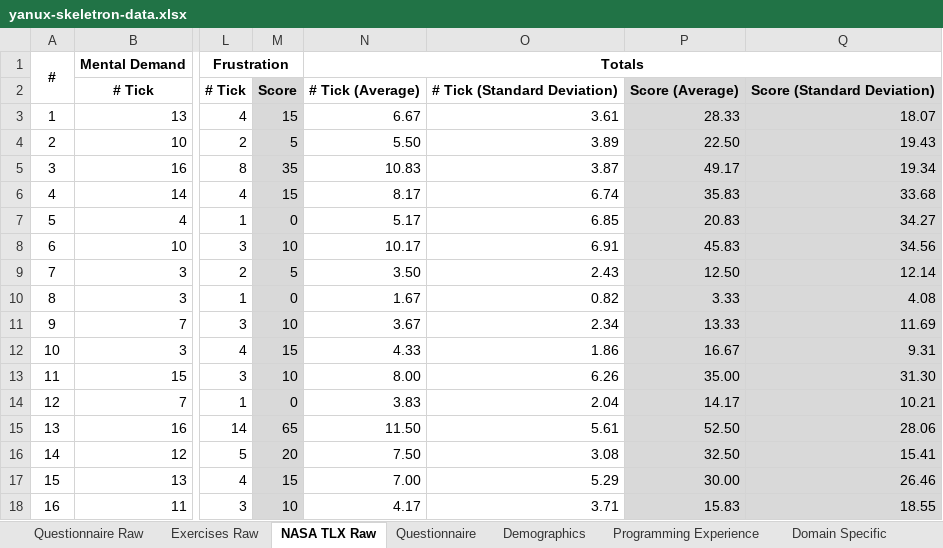
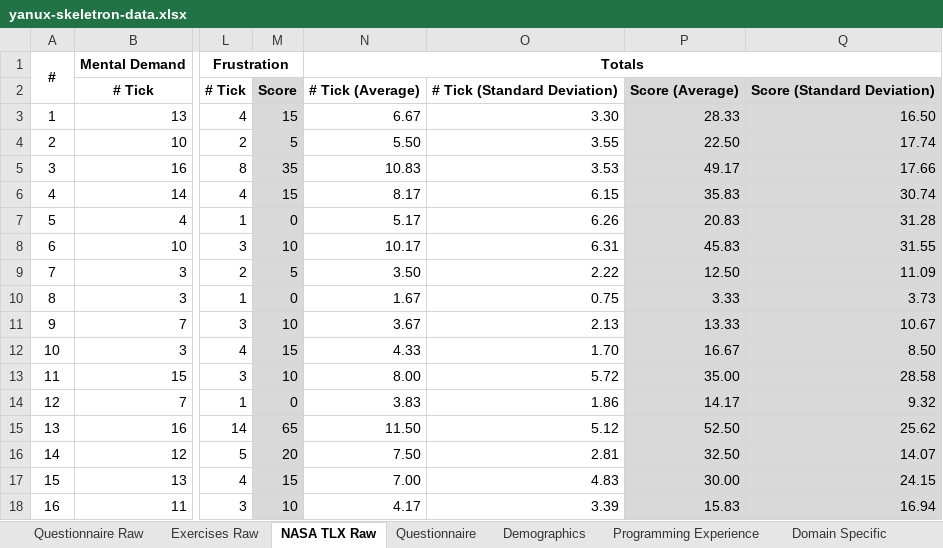
Before and after one commit to YanuX-Framework/YanuX-Cruncher, an Excel workbook: data/userstudies/yanux-skeletron-data.xlsx, sheet NASA TLX Raw, drawn as a sheet; only a part is shown, gaps mark what is left out; values as stored, in another font and other column widths than the file's, no borders; charts and pictures not drawn; the diff covers the shown part only; the diff names each change by its address in the sheet, - before the commit and + after, or states it on an @@ line.

```diff
--- a/data/userstudies/yanux-skeletron-data.xlsx (sheet NASA TLX Raw)
+++ b/data/userstudies/yanux-skeletron-data.xlsx (sheet NASA TLX Raw)
-O3: 3.61
+O3: 3.30
-Q3: 18.07
+Q3: 16.50
-O4: 3.89
+O4: 3.55
-Q4: 19.43
+Q4: 17.74
-O5: 3.87
+O5: 3.53
-Q5: 19.34
+Q5: 17.66
-O6: 6.74
+O6: 6.15
-Q6: 33.68
+Q6: 30.74
-O7: 6.85
+O7: 6.26
-Q7: 34.27
+Q7: 31.28
-O8: 6.91
+O8: 6.31
-Q8: 34.56
+Q8: 31.55
-O9: 2.43
+O9: 2.22
-Q9: 12.14
+Q9: 11.09
-O10: 0.82
+O10: 0.75
-Q10: 4.08
+Q10: 3.73
-O11: 2.34
+O11: 2.13
-Q11: 11.69
+Q11: 10.67
-O12: 1.86
+O12: 1.70
-Q12: 9.31
+Q12: 8.50
-O13: 6.26
+O13: 5.72
-Q13: 31.30
+Q13: 28.58
-O14: 2.04
+O14: 1.86
-Q14: 10.21
+Q14: 9.32
-O15: 5.61
+O15: 5.12
-Q15: 28.06
+Q15: 25.62
-O16: 3.08
+O16: 2.81
-Q16: 15.41
+Q16: 14.07
-O17: 5.29
+O17: 4.83
-Q17: 26.46
+Q17: 24.15
-O18: 3.71
+O18: 3.39
-Q18: 18.55
+Q18: 16.94
```
Also changed, not shown: 5 added rows, 38 edited cells, cell formats and row numbers in column A elsewhere in this sheet, sheet Full, sheet Exercises Raw, sheet SEQ, sheet Questionnaire, sheet Questionnaire Raw, sheet NASA TLX, 6 more sheets, formulas that keep their value, 1 other file.
